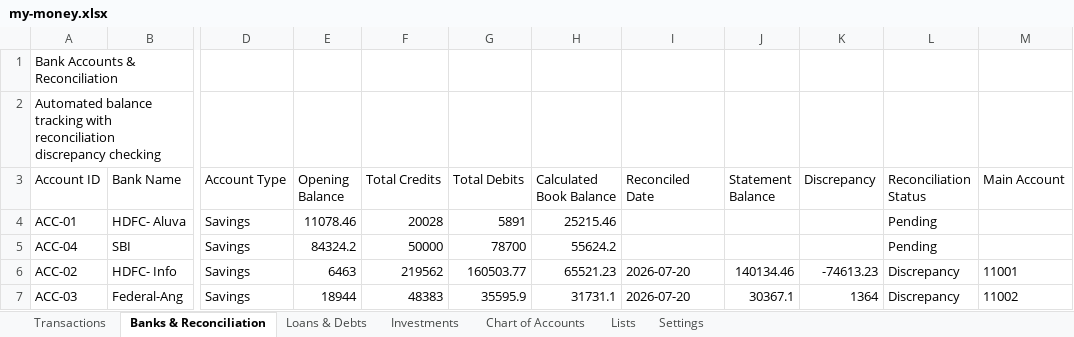
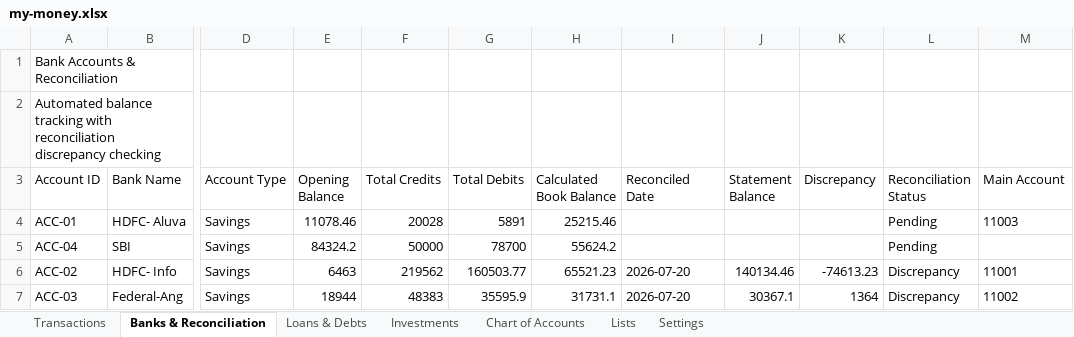
Before and after one commit to SanjoPoly/MyLedger, an Excel workbook: my-money.xlsx, sheet Banks & Reconciliation, drawn as a sheet; only a part is shown, gaps mark what is left out; values as stored, in another font and other column widths than the file's, no borders; the diff names each change by its address in the sheet, - before the commit and + after, or states it on an @@ line.

Commit message:
Ledgr: update my-money.xlsx (2026-08-19T23:13:51.098Z)

```diff
--- a/my-money.xlsx (sheet Banks & Reconciliation)
+++ b/my-money.xlsx (sheet Banks & Reconciliation)
-M4 (Main Account): (empty)
+M4 (Main Account): 11003
```
